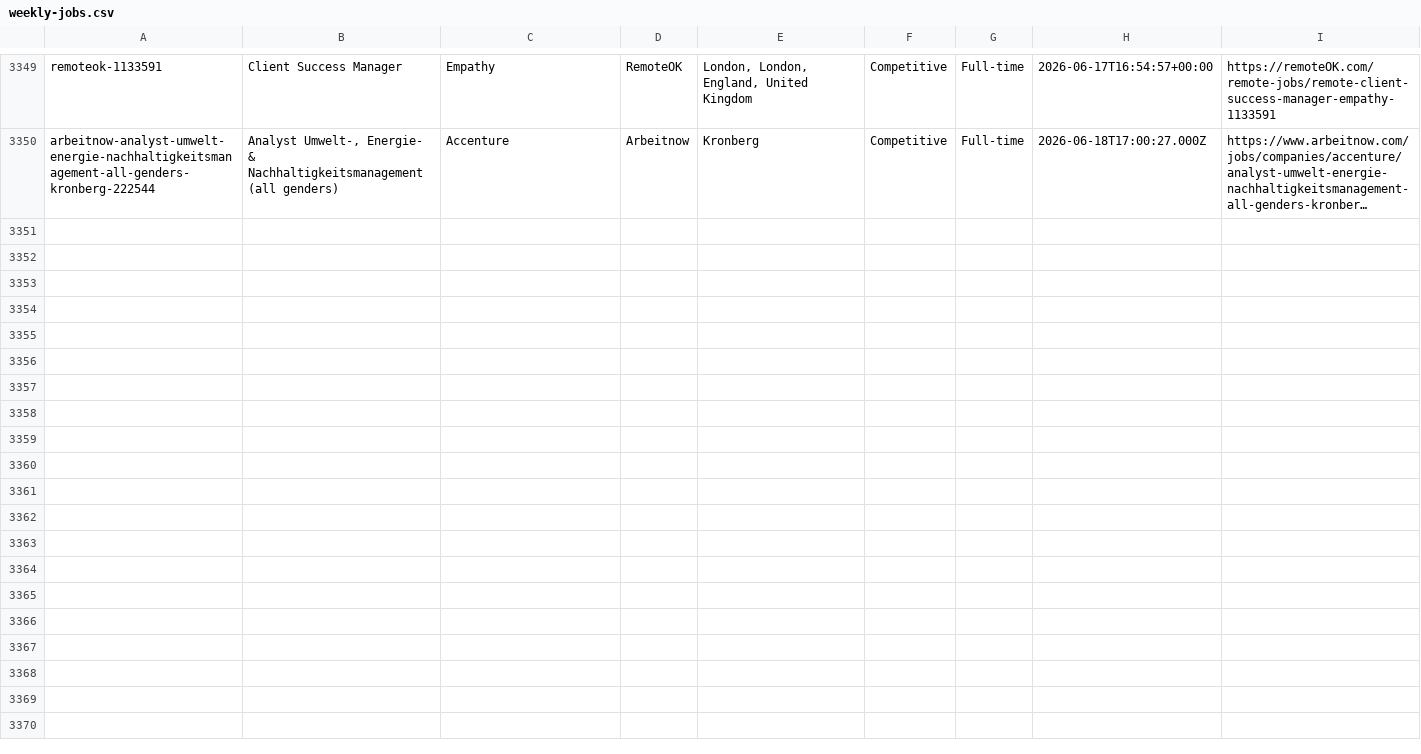
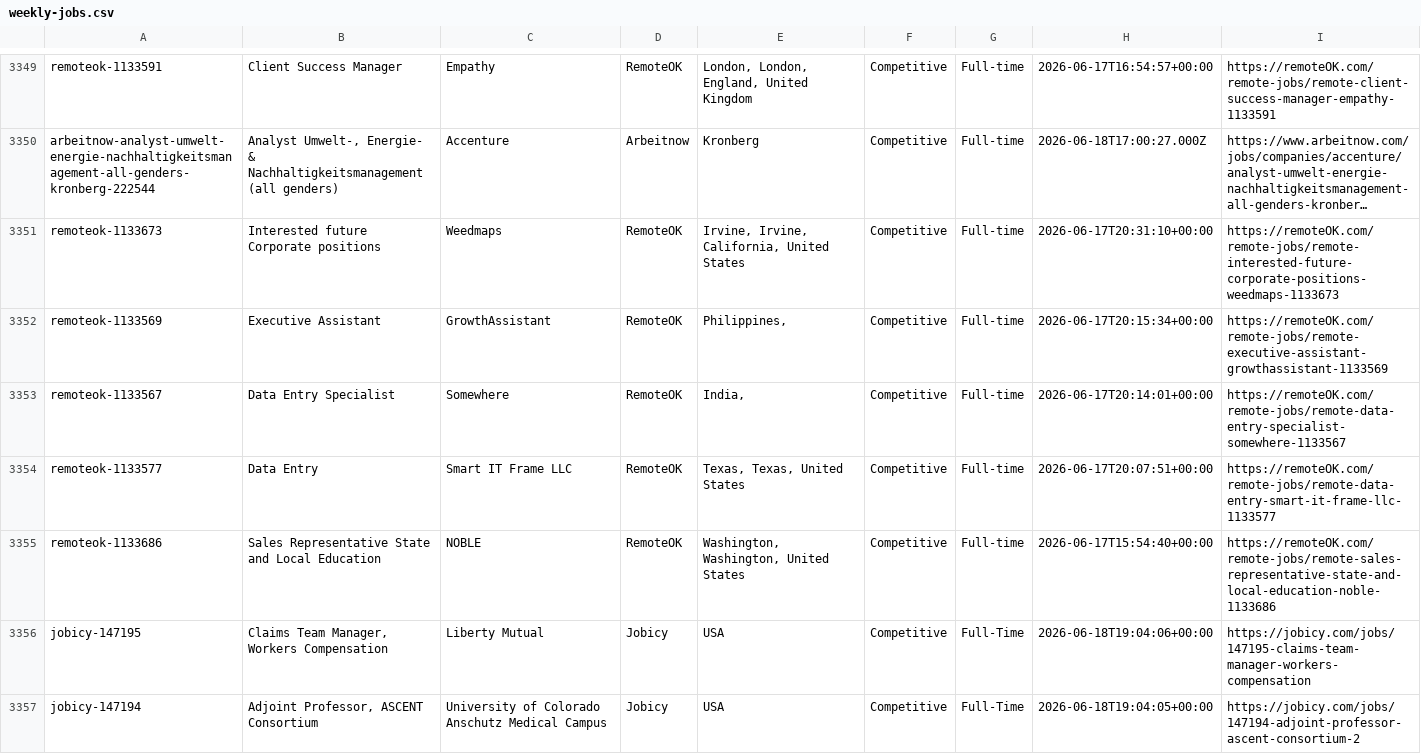
Before and after one commit to eyanbee/job-robot, a CSV file: weekly-jobs.csv, drawn as a sheet; only a part is shown, gaps mark what is left out; long unchanged cells end in …; the diff covers the shown part only; the diff names each change by its address in the sheet, - before the commit and + after, or states it on an @@ line.

```diff
--- a/weekly-jobs.csv
+++ b/weekly-jobs.csv
+row 3351: remoteok-1133673 | Interested future Corporate positions | Weedmaps | RemoteOK | Irvine, Irvine, California, United States | Competitive | Full-time | 2026-06-17T20:31:10+00:00 | https://remoteOK.com/remote-jobs/remote-interested-future-corporate-positions-weedmaps-1133673
+row 3352: remoteok-1133569 | Executive Assistant | GrowthAssistant | RemoteOK | Philippines, | Competitive | Full-time | 2026-06-17T20:15:34+00:00 | https://remoteOK.com/remote-jobs/remote-executive-assistant-growthassistant-1133569
+row 3353: remoteok-1133567 | Data Entry Specialist | Somewhere | RemoteOK | India, | Competitive | Full-time | 2026-06-17T20:14:01+00:00 | https://remoteOK.com/remote-jobs/remote-data-entry-specialist-somewhere-1133567
+row 3354: remoteok-1133577 | Data Entry | Smart IT Frame LLC | RemoteOK | Texas, Texas, United States | Competitive | Full-time | 2026-06-17T20:07:51+00:00 | https://remoteOK.com/remote-jobs/remote-data-entry-smart-it-frame-llc-1133577
+row 3355: remoteok-1133686 | Sales Representative State and Local Education | NOBLE | RemoteOK | Washington, Washington, United States | Competitive | Full-time | 2026-06-17T15:54:40+00:00 | https://remoteOK.com/remote-jobs/remote-sales-representative-state-and-local-education-noble-1133686
+row 3356: jobicy-147195 | Claims Team Manager, Workers Compensation | Liberty Mutual | Jobicy | USA | Competitive | Full-Time | 2026-06-18T19:04:06+00:00 | https://jobicy.com/jobs/147195-claims-team-manager-workers-compensation
+row 3357: jobicy-147194 | Adjoint Professor, ASCENT Consortium | University of Colorado Anschutz Medical Campus | Jobicy | USA | Competitive | Full-Time | 2026-06-18T19:04:05+00:00 | https://jobicy.com/jobs/147194-adjoint-professor-ascent-consortium-2
```
Also changed, not shown: 7 added rows elsewhere in this file, 1 other file.
